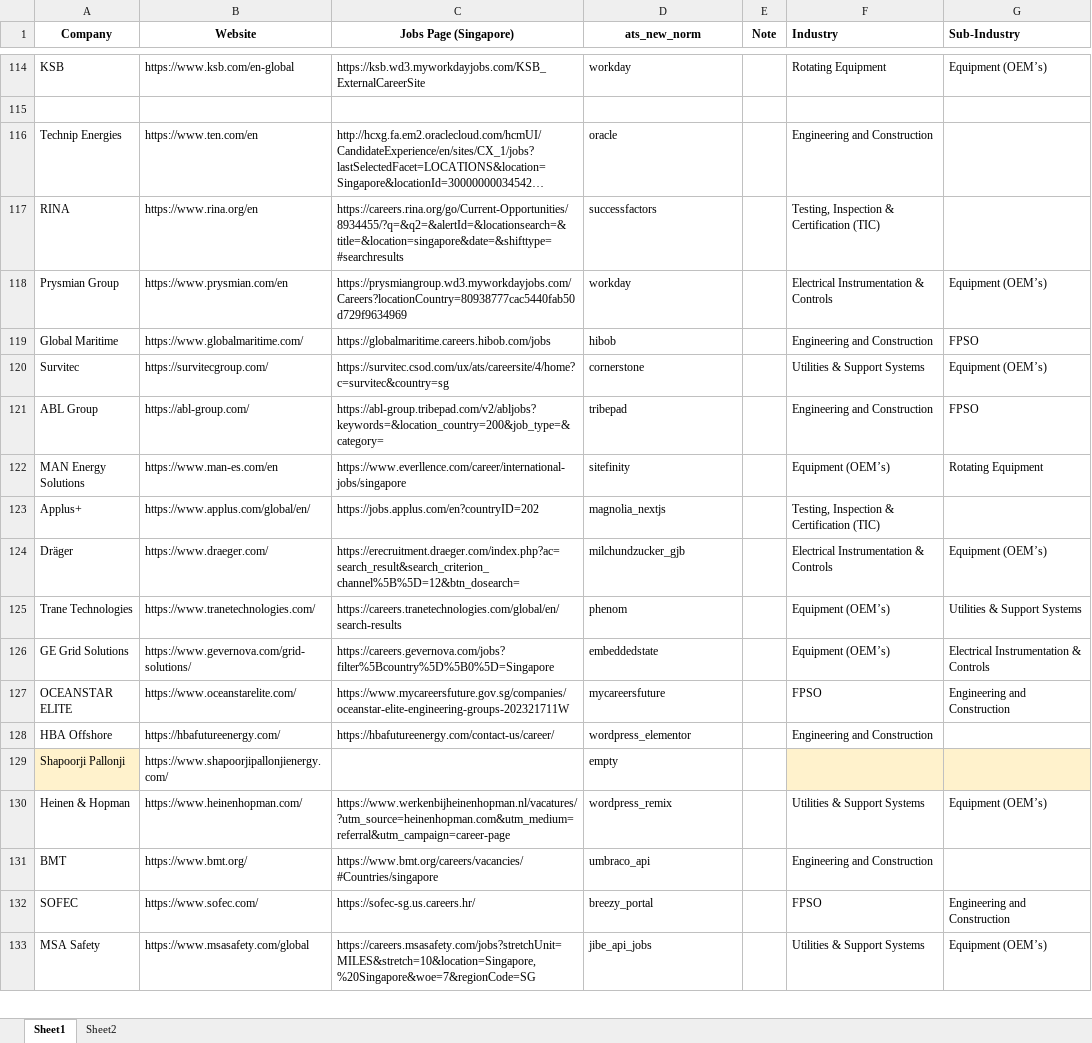
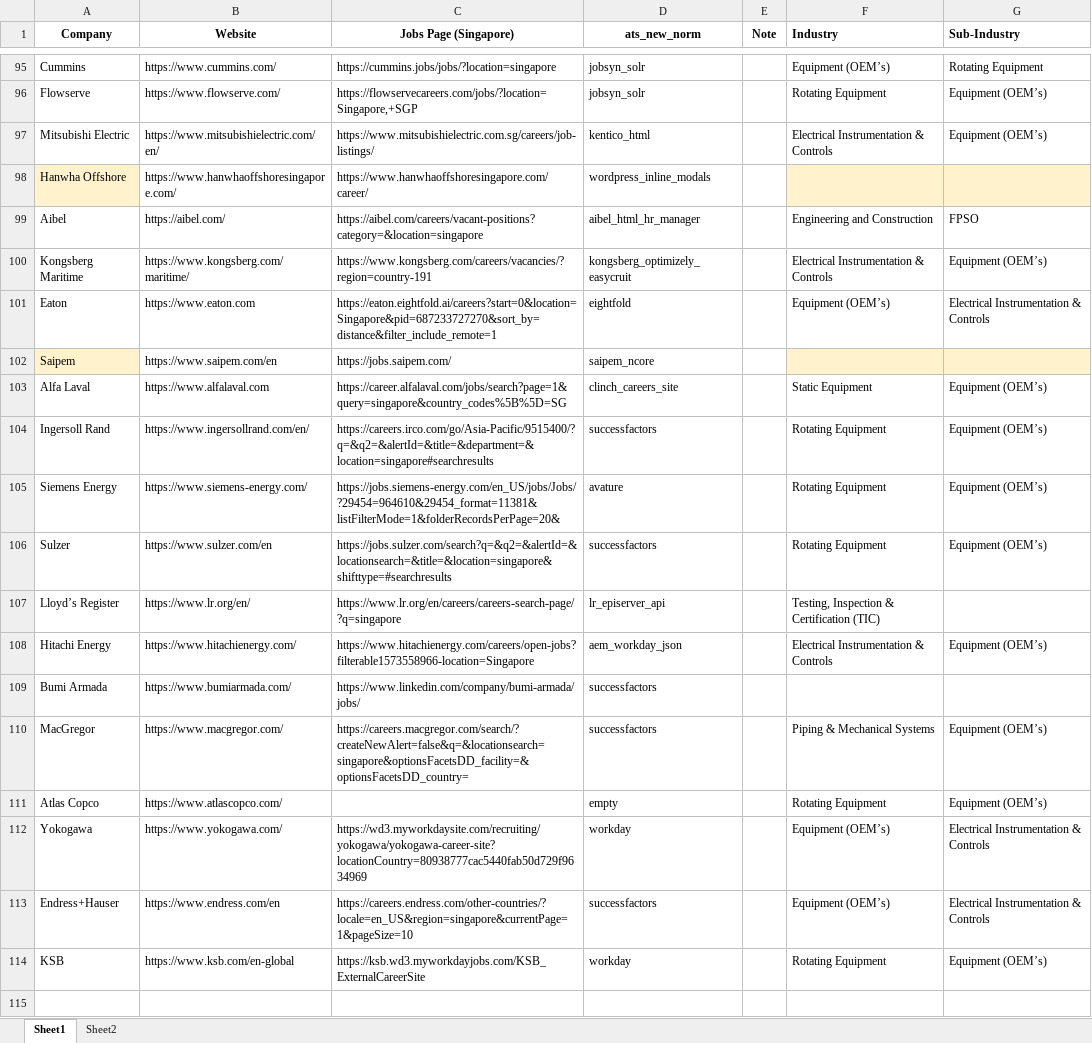
Before and after one commit to Ali-Riza/singapore-ats-scraping, an Excel workbook: data/input/master-input_companies.xlsx, sheet Sheet1, drawn as a sheet; only a part is shown, gaps mark what is left out; the shorter side is filled out with more unchanged rows; long unchanged cells end in …; values as stored, in another font and other column widths than the file's, no borders; the diff covers the shown part only; the diff names each change by its address in the sheet, - before the commit and + after, or states it on an @@ line.

```diff
--- a/data/input/master-input_companies.xlsx (sheet Sheet1)
+++ b/data/input/master-input_companies.xlsx (sheet Sheet1)
@@ row 95 unhidden: Cummins | https://www.cummins.com/ | https://cummins.jobs/jobs/?location=singapore | jobsyn_solr |  | Equipment (OEM’s) | Rotating Equipment @@
@@ row 96 unhidden: Flowserve | https://www.flowserve.com/ | https://flowservecareers.com/jobs/?location=Singapore,+SGP | jobsyn_solr |  | Rotating Equipment | Equipment (OEM’s) @@
@@ row 97 unhidden: Mitsubishi Electric | https://www.mitsubishielectric.com/en/ | https://www.mitsubishielectric.com.sg/careers/job-listings/ | kentico_html |  | Electrical Instrumentation & Controls | Equipment (OEM’s) @@
@@ row 98 unhidden: Hanwha Offshore | https://www.hanwhaoffshoresingapore.com/ | https://www.hanwhaoffshoresingapore.com/career/ | wordpress_inline_modals @@
@@ row 99 unhidden: Aibel | https://aibel.com/ | https://aibel.com/careers/vacant-positions?category=&location=singapore | aibel_html_hr_manager |  | Engineering and Construction | FPSO @@
@@ row 100 unhidden: Kongsberg Maritime | https://www.kongsberg.com/maritime/ | https://www.kongsberg.com/careers/vacancies/?region=country-191 | kongsberg_optimizely_easycruit |  | Electrical Instrumentation & Controls | Equipment (OEM’s) @@
@@ row 101 unhidden: Eaton | https://www.eaton.com | https://eaton.eightfold.ai/careers?start=0&location=Singapore&pid=687233727270&sort_by=distance&filter_include_remote=1 | eightfold |  | Equipment (OEM’s) | Electrical Instrumentation & Controls @@
@@ row 102 unhidden: Saipem | https://www.saipem.com/en | https://jobs.saipem.com/ | saipem_ncore @@
@@ row 103 unhidden: Alfa Laval | https://www.alfalaval.com | https://career.alfalaval.com/jobs/search?page=1&query=singapore&country_codes%5B%5D=SG | clinch_careers_site |  | Static Equipment | Equipment (OEM’s) @@
@@ row 104 unhidden: Ingersoll Rand | https://www.ingersollrand.com/en/ | https://careers.irco.com/go/Asia-Pacific/9515400/?q=&q2=&alertId=&title=&department=&location=singapore#searchresults | successfactors |  | Rotating Equipment | Equipment (OEM’s) @@
@@ row 105 unhidden: Siemens Energy | https://www.siemens-energy.com/ | https://jobs.siemens-energy.com/en_US/jobs/Jobs/?29454=964610&29454_format=11381&listFilterMode=1&folderRecordsPerPage=20& | avature |  | Rotating Equipment | Equipment (OEM’s) @@
@@ row 106 unhidden: Sulzer | https://www.sulzer.com/en | https://jobs.sulzer.com/search?q=&q2=&alertId=&locationsearch=&title=&location=singapore&shifttype=#searchresults | successfactors |  | Rotating Equipment | Equipment (OEM’s) @@
@@ row 107 unhidden: Lloyd’s Register | https://www.lr.org/en/ | https://www.lr.org/en/careers/careers-search-page/?q=singapore | lr_episerver_api |  | Testing, Inspection & Certification (TIC) @@
@@ row 108 unhidden: Hitachi Energy | https://www.hitachienergy.com/ | https://www.hitachienergy.com/careers/open-jobs?filterable1573558966-location=Singapore | aem_workday_json |  | Electrical Instrumentation & Controls | Equipment (OEM’s) @@
@@ row 109 unhidden: Bumi Armada | https://www.bumiarmada.com/ | https://www.linkedin.com/company/bumi-armada/jobs/ | successfactors @@
@@ row 110 unhidden: MacGregor | https://www.macgregor.com/ | https://careers.macgregor.com/search/?createNewAlert=false&q=&locationsearch=singapore&optionsFacetsDD_facility=&optionsFacetsDD_country= | successfactors |  | Piping & Mechanical Systems | Equipment (OEM’s) @@
@@ row 111 unhidden: Atlas Copco | https://www.atlascopco.com/ |  | empty |  | Rotating Equipment | Equipment (OEM’s) @@
@@ row 112 unhidden: Yokogawa | https://www.yokogawa.com/ | https://wd3.myworkdaysite.com/recruiting/yokogawa/yokogawa-career-site?locationCountry=80938777cac5440fab50d729f9634969 | workday |  | Equipment (OEM’s) | Electrical Instrumentation & Controls @@
@@ row 113 unhidden: Endress+Hauser | https://www.endress.com/en | https://careers.endress.com/other-countries/?locale=en_US&region=singapore&currentPage=1&pageSize=10 | successfactors |  | Equipment (OEM’s) | Electrical Instrumentation & Controls @@
```
Also changed, not shown: 21 added rows and 92 hidden or unhidden rows elsewhere in this sheet, 1 other file.
